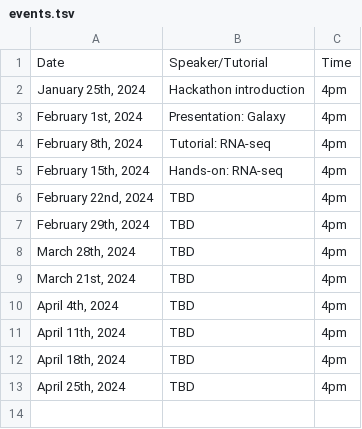
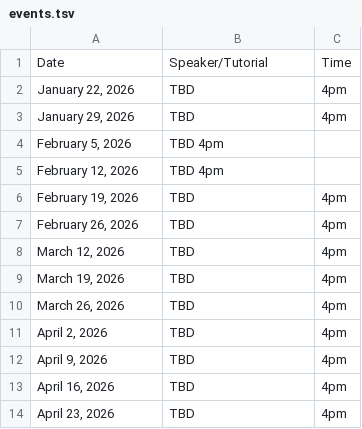
Before and after one commit to tubioinfostudio/tubioinfostudio.github.io, a TSV file: content/events.tsv, drawn as a sheet.

Commit message:
Update events.tsv

```diff
--- a/content/events.tsv
+++ b/content/events.tsv
@@ -1,13 +1,14 @@
 Date	Speaker/Tutorial	Time
-"January 25th, 2024"	Hackathon introduction	4pm
-"February 1st, 2024"	Presentation: Galaxy	4pm
-"February 8th, 2024"	Tutorial: RNA-seq	4pm
-"February 15th, 2024"	Hands-on: RNA-seq	4pm
-"February 22nd, 2024"	TBD	4pm
-"February 29th, 2024"	TBD	4pm
-"March 28th, 2024"	TBD	4pm
-"March 21st, 2024"	TBD	4pm
-"April 4th, 2024"	TBD	4pm
-"April 11th, 2024"	TBD	4pm
-"April 18th, 2024"	TBD	4pm
-"April 25th, 2024"	TBD	4pm
+"January 22, 2026"	TBD	4pm
+"January 29, 2026"	TBD	4pm
+"February 5, 2026"	TBD 4pm
+"February 12, 2026"	TBD 4pm
+"February 19, 2026"	TBD	4pm
+"February 26, 2026"	TBD	4pm
+"March 12, 2026"	TBD	4pm
+"March 19, 2026"	TBD	4pm
+"March 26, 2026"	TBD	4pm
+"April 2, 2026"	TBD	4pm
+"April 9, 2026"	TBD	4pm
+"April 16, 2026"	TBD	4pm
+"April 23, 2026"	TBD	4pm
```
